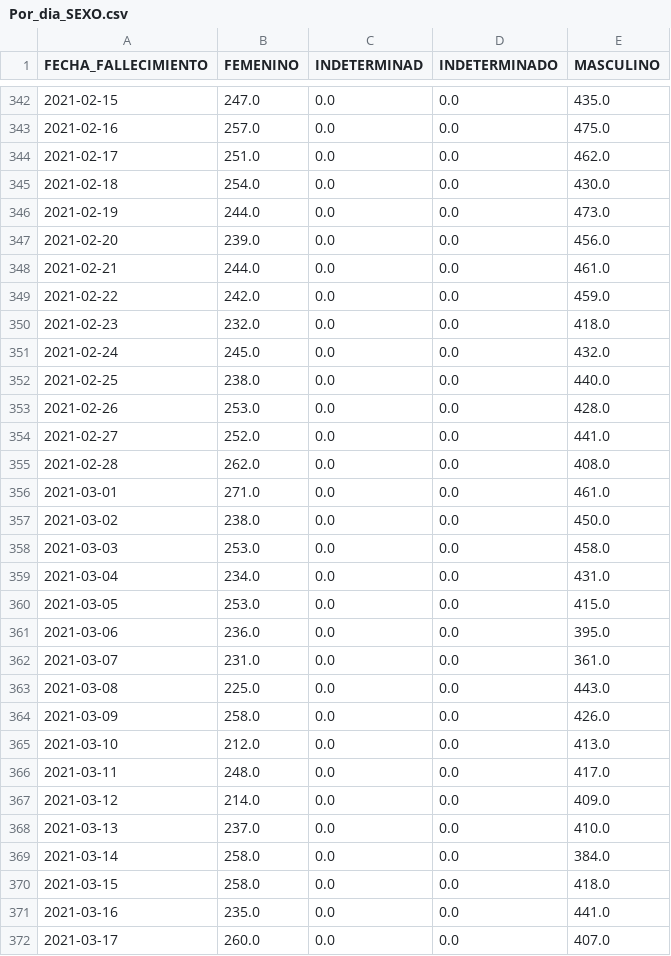
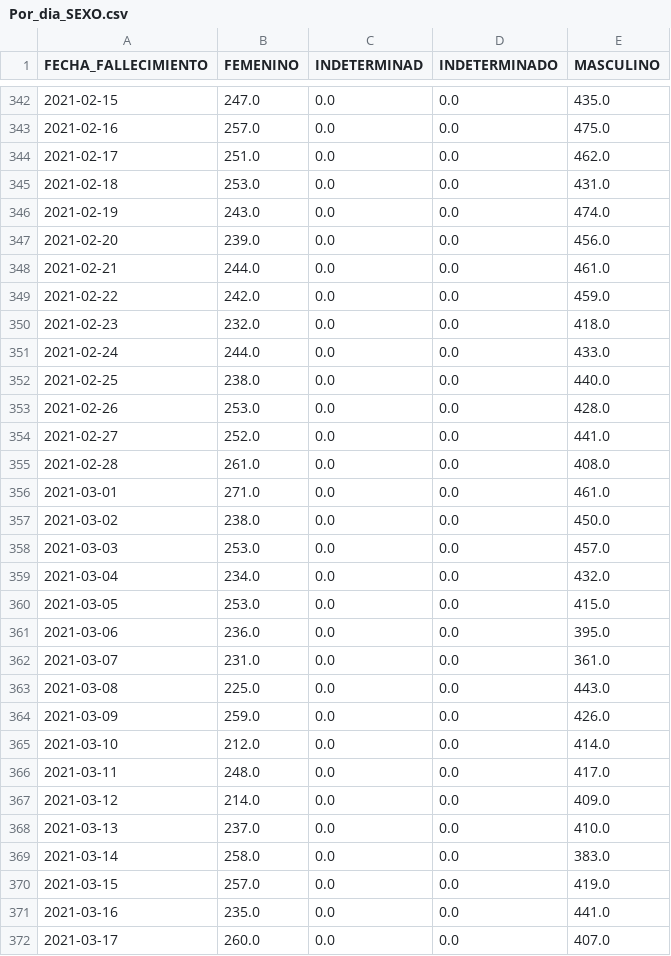
Before and after one commit to CovidTweetBot/extraction, a CSV file: output/results/Por_dia_SEXO.csv, drawn as a sheet; only a part is shown, gaps mark what is left out; the diff covers the shown part only.

```diff
--- a/output/results/Por_dia_SEXO.csv
+++ b/output/results/Por_dia_SEXO.csv
@@ -344,4 +344,4 @@ FECHA_FALLECIMIENTO,FEMENINO,INDETERMINAD,INDETERMINADO,MASCULINO
 2021-02-17,251.0,0.0,0.0,462.0
-2021-02-18,254.0,0.0,0.0,430.0
-2021-02-19,244.0,0.0,0.0,473.0
+2021-02-18,253.0,0.0,0.0,431.0
+2021-02-19,243.0,0.0,0.0,474.0
 2021-02-20,239.0,0.0,0.0,456.0
@@ -350,3 +350,3 @@ FECHA_FALLECIMIENTO,FEMENINO,INDETERMINAD,INDETERMINADO,MASCULINO
 2021-02-23,232.0,0.0,0.0,418.0
-2021-02-24,245.0,0.0,0.0,432.0
+2021-02-24,244.0,0.0,0.0,433.0
 2021-02-25,238.0,0.0,0.0,440.0
@@ -354,7 +354,7 @@ FECHA_FALLECIMIENTO,FEMENINO,INDETERMINAD,INDETERMINADO,MASCULINO
 2021-02-27,252.0,0.0,0.0,441.0
-2021-02-28,262.0,0.0,0.0,408.0
+2021-02-28,261.0,0.0,0.0,408.0
 2021-03-01,271.0,0.0,0.0,461.0
 2021-03-02,238.0,0.0,0.0,450.0
-2021-03-03,253.0,0.0,0.0,458.0
-2021-03-04,234.0,0.0,0.0,431.0
+2021-03-03,253.0,0.0,0.0,457.0
+2021-03-04,234.0,0.0,0.0,432.0
 2021-03-05,253.0,0.0,0.0,415.0
@@ -363,4 +363,4 @@ FECHA_FALLECIMIENTO,FEMENINO,INDETERMINAD,INDETERMINADO,MASCULINO
 2021-03-08,225.0,0.0,0.0,443.0
-2021-03-09,258.0,0.0,0.0,426.0
-2021-03-10,212.0,0.0,0.0,413.0
+2021-03-09,259.0,0.0,0.0,426.0
+2021-03-10,212.0,0.0,0.0,414.0
 2021-03-11,248.0,0.0,0.0,417.0
@@ -368,4 +368,4 @@ FECHA_FALLECIMIENTO,FEMENINO,INDETERMINAD,INDETERMINADO,MASCULINO
 2021-03-13,237.0,0.0,0.0,410.0
-2021-03-14,258.0,0.0,0.0,384.0
-2021-03-15,258.0,0.0,0.0,418.0
+2021-03-14,258.0,0.0,0.0,383.0
+2021-03-15,257.0,0.0,0.0,419.0
 2021-03-16,235.0,0.0,0.0,441.0
```
Also changed, not shown: 4 added rows and 126 edited cells elsewhere in this file, output/results/Por_dia_DEPARTAMENTO.csv, output/results/Por_dia_Edad_fallecimiento.csv, 11 other files.
